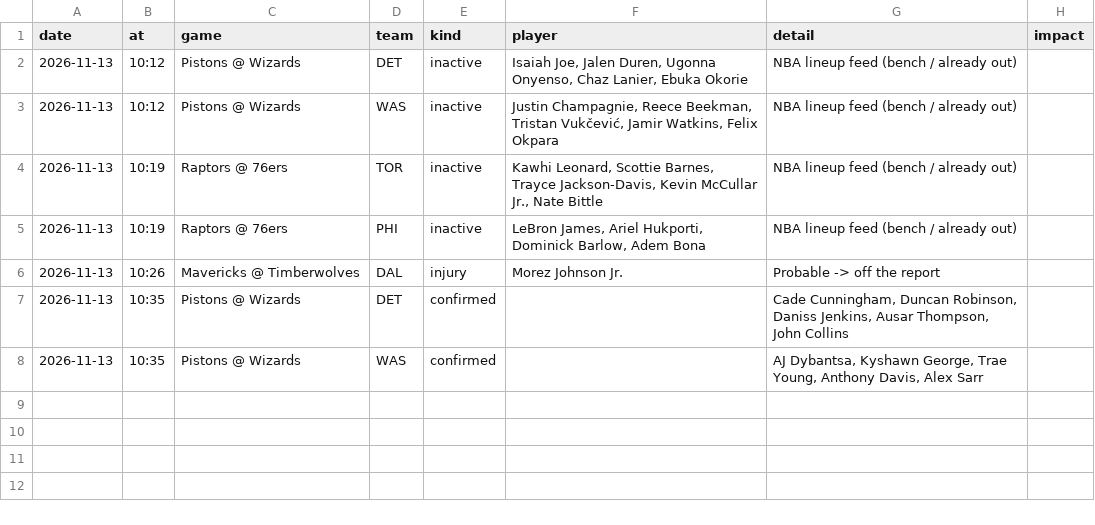
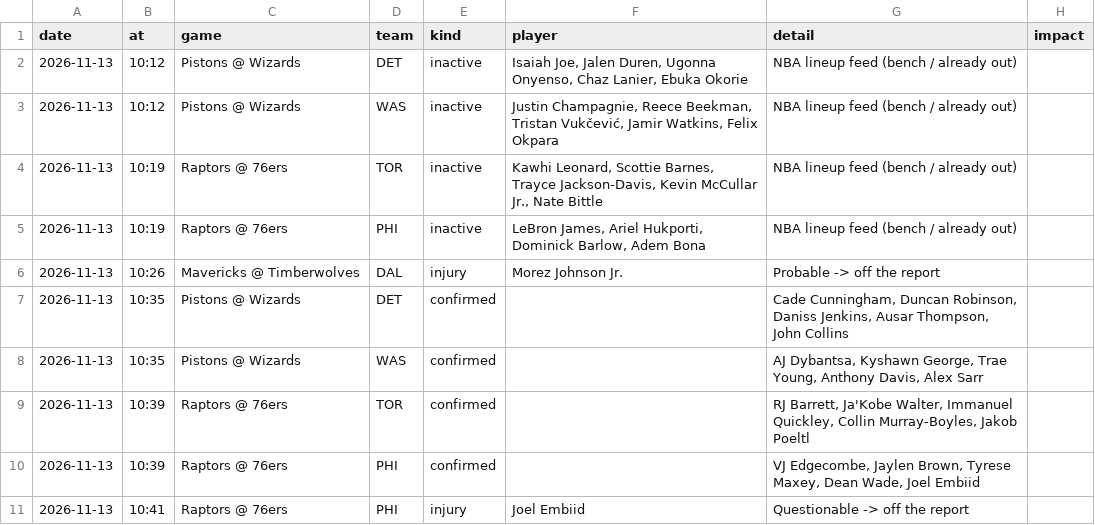
Before and after one commit to andrewkyriacou1993-lang/claudiopunt, a CSV file: data/lineup_news.csv, drawn as a sheet; the diff names each change by its address in the sheet, - before the commit and + after, or states it on an @@ line.

```diff
--- a/data/lineup_news.csv
+++ b/data/lineup_news.csv
+row 9: 2026-11-13 | 10:39 | Raptors @ 76ers | TOR | confirmed |  | RJ Barrett, Ja'Kobe Walter, Immanuel Quickley, Collin Murray-Boyles, Jakob Poeltl
+row 10: 2026-11-13 | 10:39 | Raptors @ 76ers | PHI | confirmed |  | VJ Edgecombe, Jaylen Brown, Tyrese Maxey, Dean Wade, Joel Embiid
+row 11: 2026-11-13 | 10:41 | Raptors @ 76ers | PHI | injury | Joel Embiid | Questionable -> off the report
```
Also changed, not shown: data/chances.csv, data/stackers.csv, 17 other files.
